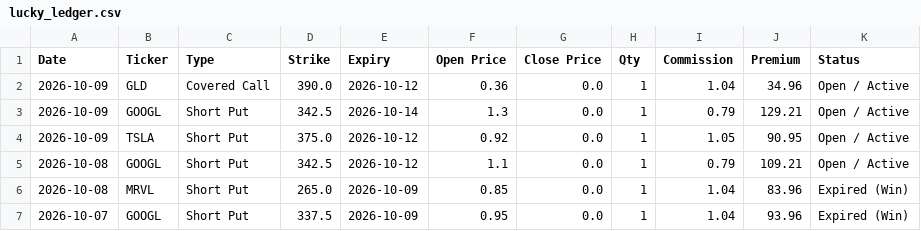
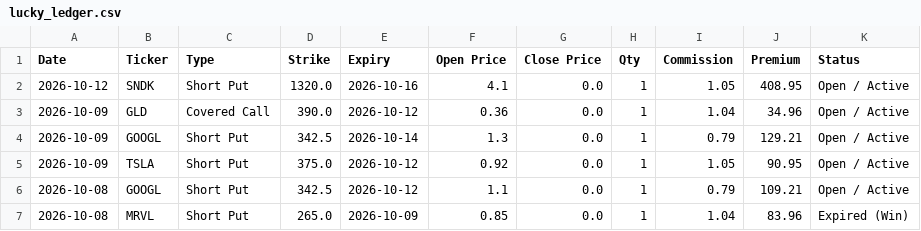
Before and after one commit to wongtszzz/lucky-lab, a CSV file: lucky_ledger.csv, drawn as a sheet; only a part is shown; the shorter side is filled out with more unchanged rows; the diff names each change by its address in the sheet, - before the commit and + after, or states it on an @@ line.

Commit message:
Ledger Auto-Sync: 2026-10-12 14:04:22

```diff
--- a/lucky_ledger.csv
+++ b/lucky_ledger.csv
+row 2: 2026-10-12 | SNDK | Short Put | 1320.0 | 2026-10-16 | 4.1 | 0.0 | 1 | 1.05 | 408.95 | Open / Active
```
